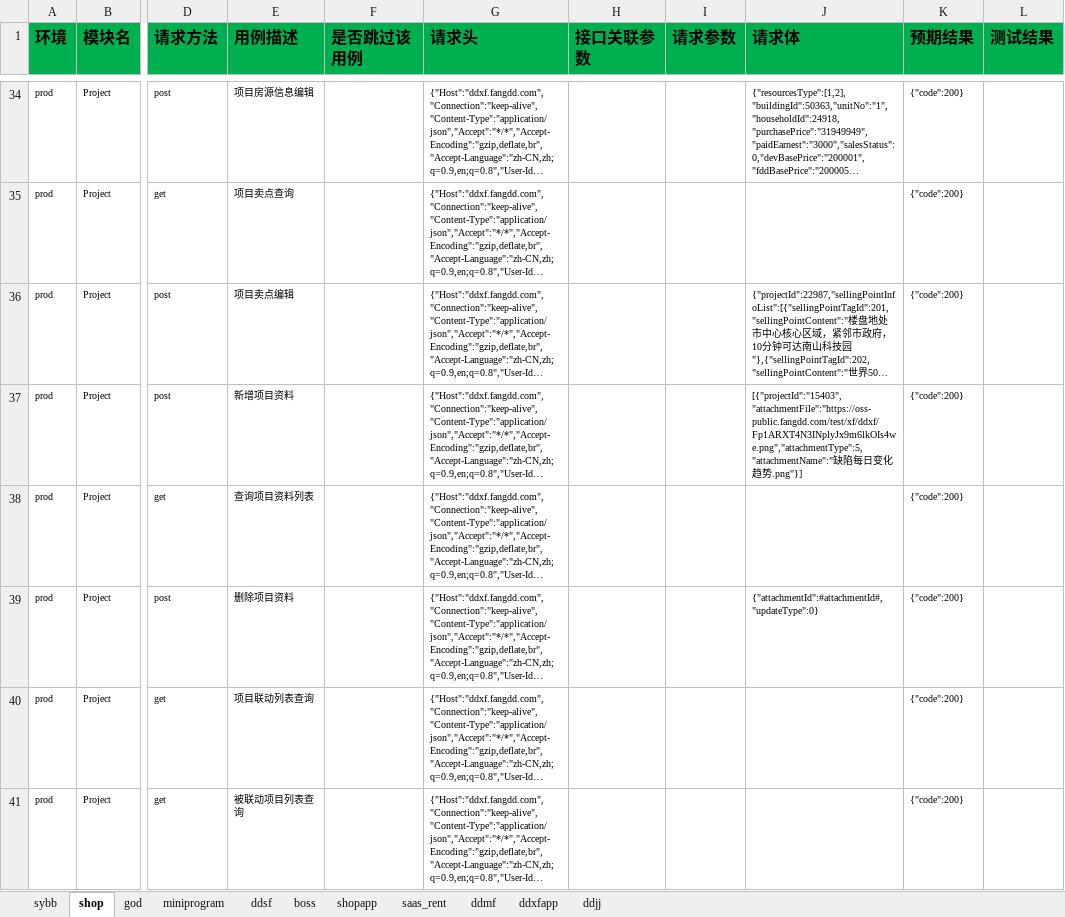
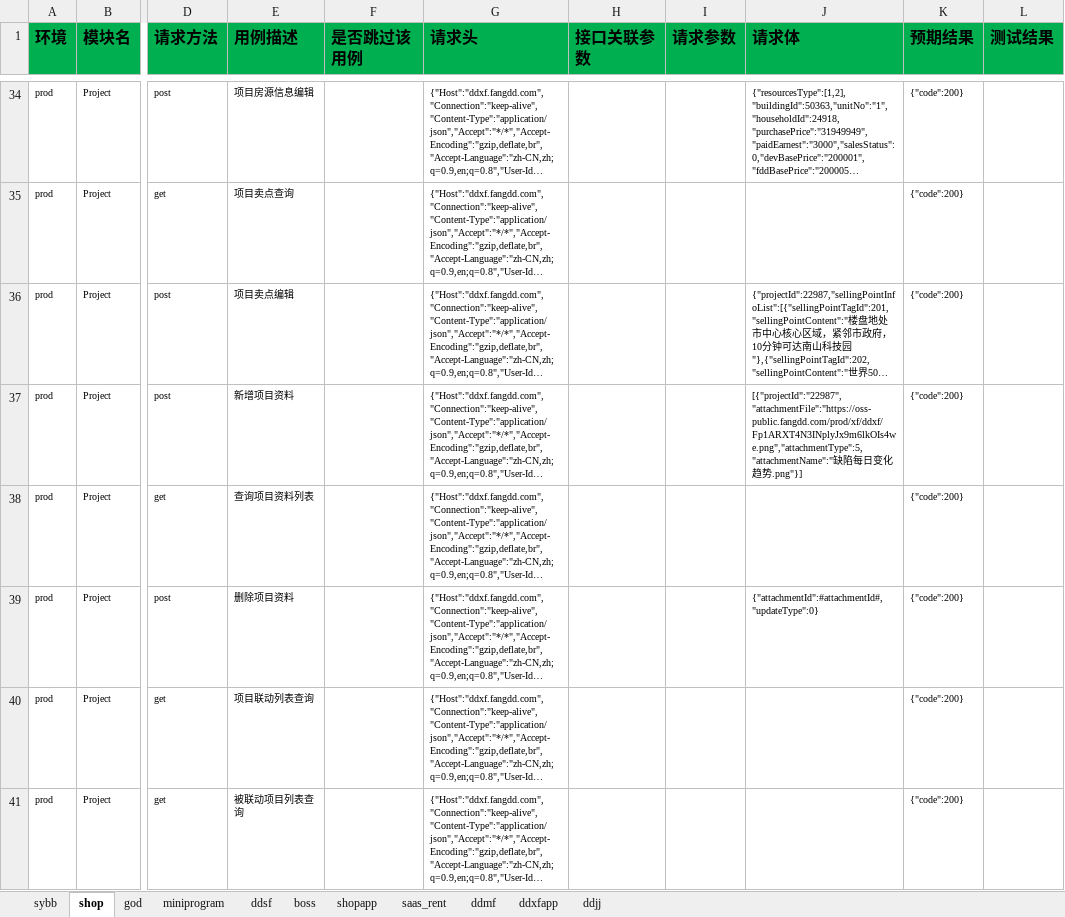
Before and after one commit to zhangdalao/Online-Inspection-New, an Excel workbook: data/FDD接口测试用例.xlsx, sheet shop, drawn as a sheet; only a part is shown, gaps mark what is left out; long unchanged cells end in …; values as stored, in another font and other column widths than the file's, no borders; the diff names each change by its address in the sheet, - before the commit and + after, or states it on an @@ line.

```diff
--- a/data/FDD接口测试用例.xlsx (sheet shop)
+++ b/data/FDD接口测试用例.xlsx (sheet shop)
-J37 (请求体): [{"projectId":"15403","attachmentFile":"https://oss-public.fangdd.com/test/xf/ddxf/Fp1ARXT4N3INplyJx9m6lkOIs4we.png","attachmentType":5,"attachmentName":"缺陷…
+J37 (请求体): [{"projectId":"22987","attachmentFile":"https://oss-public.fangdd.com/prod/xf/ddxf/Fp1ARXT4N3INplyJx9m6lkOIs4we.png","attachmentType":5,"attachmentName":"缺陷…
```
Also changed, not shown: 1 other file.
